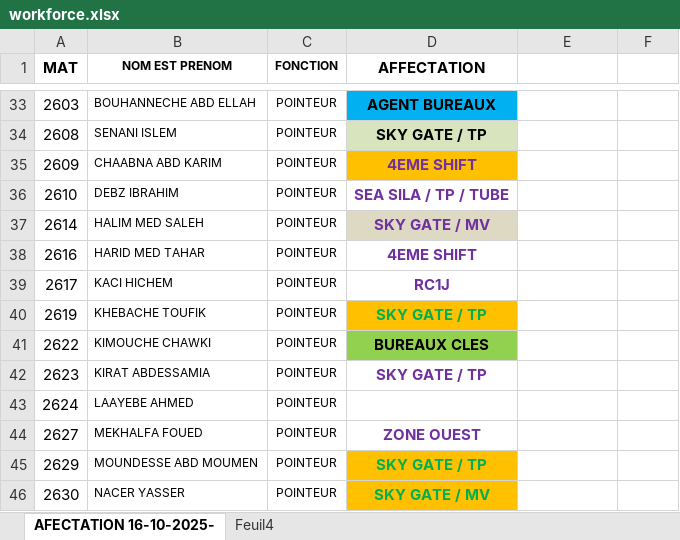
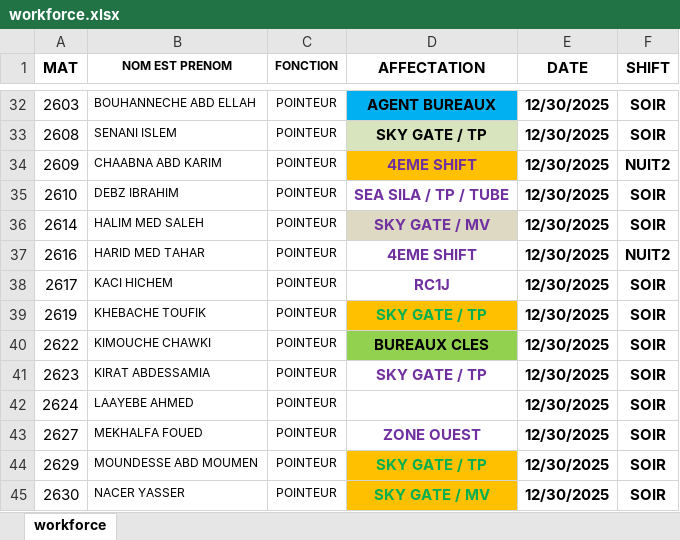
Before and after one commit to devmanro/epj_streamlit, an Excel workbook: data/workforce.xlsx, sheet workforce, drawn as a sheet; only a part is shown, gaps mark what is left out; values as stored, in another font and other column widths than the file's, no borders; addresses are those after the commit; the diff covers the shown part only; the diff names each change by its address in the sheet, - before the commit and + after, or states it on an @@ line.

Commit message:
workforce 3

```diff
--- a/data/workforce.xlsx (sheet workforce)
+++ b/data/workforce.xlsx (sheet workforce)
-sheet tab: AFECTATION 16-10-2025-
+sheet tab: workforce
-sheet tab: Feuil4
-E1: (empty)
+E1: DATE
-F1: (empty)
+F1: SHIFT
-E32:E45 (DATE): (empty)
+E32:E45 (DATE): 12/30/2025
-F32:F33 (SHIFT): (empty)
+F32:F33 (SHIFT): SOIR
-F34 (SHIFT): (empty)
+F34 (SHIFT): NUIT2
-F35:F36 (SHIFT): (empty)
+F35:F36 (SHIFT): SOIR
-F37 (SHIFT): (empty)
+F37 (SHIFT): NUIT2
-F38:F45 (SHIFT): (empty)
+F38:F45 (SHIFT): SOIR
```
Also changed, not shown: 1 removed row and 51 edited cells elsewhere in this sheet, hidden cells.
